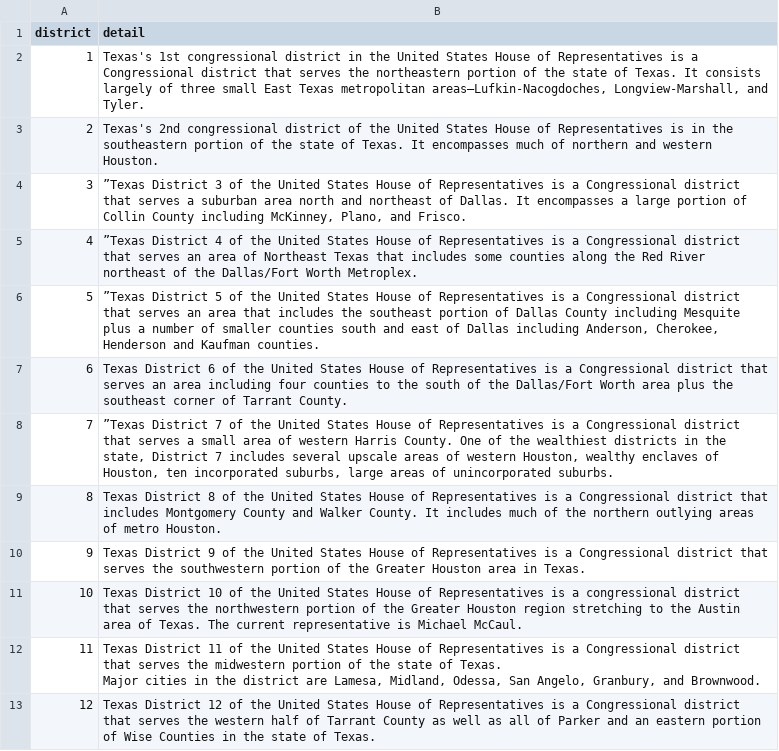
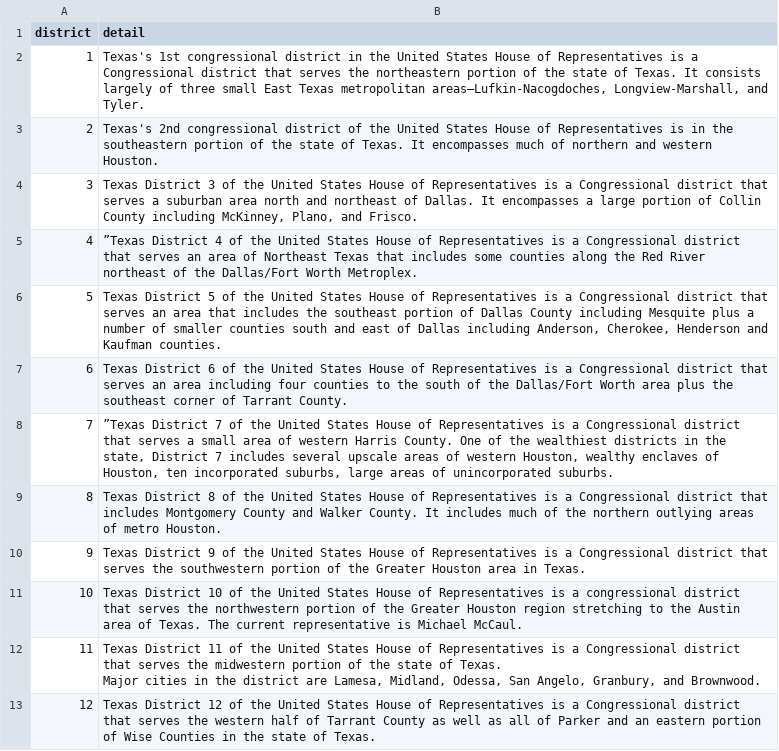
Before and after one commit to velaraptor/gerrys_world, a CSV file: shiny-app/district_summary.csv, drawn as a sheet; only a part is shown.

```diff
--- a/shiny-app/district_summary.csv
+++ b/shiny-app/district_summary.csv
@@ -3,5 +3,5 @@ district,detail
 2,Texas's 2nd congressional district of the United States House of Representatives is in the southeastern portion of the state of Texas. It encompasses much of northern and western Houston.
-3,"”Texas District 3 of the United States House of Representatives is a Congressional district that serves a suburban area north and northeast of Dallas. It encompasses a large portion of Collin County including McKinney, Plano, and Frisco."
+3,"Texas District 3 of the United States House of Representatives is a Congressional district that serves a suburban area north and northeast of Dallas. It encompasses a large portion of Collin County including McKinney, Plano, and Frisco."
 4,”Texas District 4 of the United States House of Representatives is a Congressional district that serves an area of Northeast Texas that includes some counties along the Red River northeast of the Dallas/Fort Worth Metroplex.
-5,"”Texas District 5 of the United States House of Representatives is a Congressional district that serves an area that includes the southeast portion of Dallas County including Mesquite plus a number of smaller counties south and east of Dallas including Anderson, Cherokee, Henderson and Kaufman counties."
+5,"Texas District 5 of the United States House of Representatives is a Congressional district that serves an area that includes the southeast portion of Dallas County including Mesquite plus a number of smaller counties south and east of Dallas including Anderson, Cherokee, Henderson and Kaufman counties."
 6,Texas District 6 of the United States House of Representatives is a Congressional district that serves an area including four counties to the south of the Dallas/Fort Worth area plus the southeast corner of Tarrant County.
```
Also changed, not shown: 3 other files.
